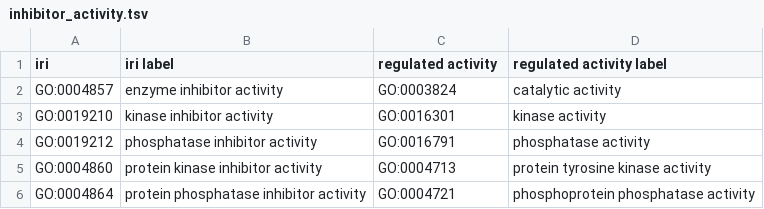
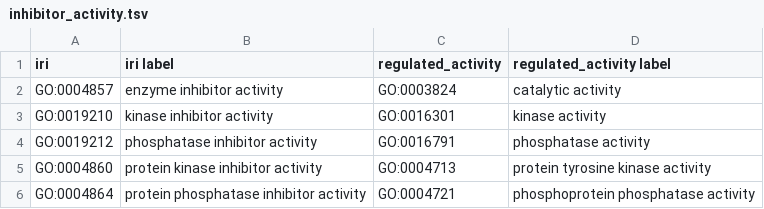
Before and after one commit to geneontology/go-ontology, a TSV file: src/design_patterns/inhibitor_activity.tsv, drawn as a sheet.

```diff
--- a/src/design_patterns/inhibitor_activity.tsv
+++ b/src/design_patterns/inhibitor_activity.tsv
@@ -1,2 +1,2 @@
-iri	iri label	regulated activity	regulated activity label
+iri	iri label	regulated_activity	regulated_activity label
 GO:0004857	enzyme inhibitor activity	GO:0003824	catalytic activity
```
Also changed, not shown: src/design_patterns/cc_disassembly.tsv, src/design_patterns/cc_transport.tsv, 10 other files.
